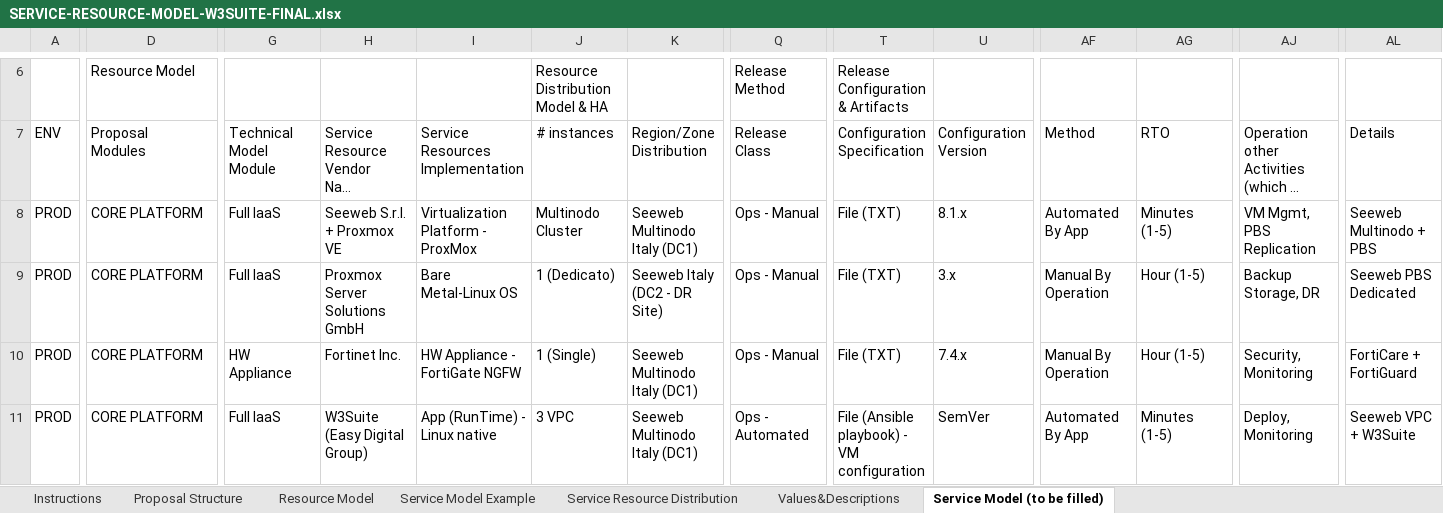
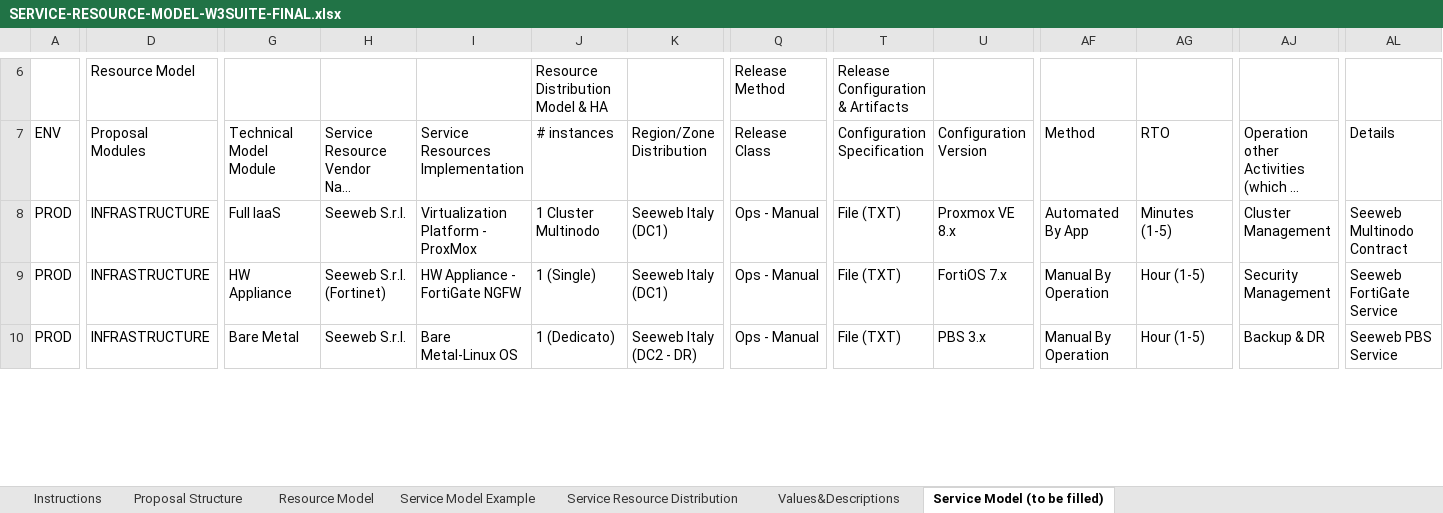
Before and after one commit to AScozzari/W3suitever1, an Excel workbook: docs/gara-appalto/SERVICE-RESOURCE-MODEL-W3SUITE-FINAL.xlsx, sheet Service Model (to be filled), drawn as a sheet; only a part is shown, gaps mark what is left out; long unchanged cells end in …; values as stored, in another font and other column widths than the file's, no borders; removed rows and columns are numbered as before the commit, all else as after; rows hold the shown columns only; the diff covers the shown part only; the diff names each change by its address in the sheet, - before the commit and + after, or states it on an @@ line.

```diff
--- a/docs/gara-appalto/SERVICE-RESOURCE-MODEL-W3SUITE-FINAL.xlsx (sheet Service Model (to be filled))
+++ b/docs/gara-appalto/SERVICE-RESOURCE-MODEL-W3SUITE-FINAL.xlsx (sheet Service Model (to be filled))
-D8 (Proposal Modules): CORE PLATFORM
+D8 (Proposal Modules): INFRASTRUCTURE
-H8: Seeweb S.r.l. + Proxmox VE
+H8: Seeweb S.r.l.
-J8 (# instances): Multinodo Cluster
+J8 (# instances): 1 Cluster Multinodo
-K8 (Region/Zone Distribution): Seeweb Multinodo Italy (DC1)
+K8 (Region/Zone Distribution): Seeweb Italy (DC1)
-U8 (Configuration Version): 8.1.x
+U8 (Configuration Version): Proxmox VE 8.x
-AJ8: VM Mgmt, PBS Replication
+AJ8: Cluster Management
-AL8 (Details): Seeweb Multinodo + PBS
+AL8 (Details): Seeweb Multinodo Contract
-row 9: PROD | CORE PLATFORM | Full IaaS | Proxmox Server Solutions GmbH | Bare Metal-Linux OS | 1 (Dedicato) | Seeweb Italy (DC2 - DR Site) | Ops - Manual | File (TXT) | 3.x | Manual By Operation | Hour (1-5) | Backup Storage, DR | Seeweb PBS Dedicated
-D9:D10 (Proposal Modules): CORE PLATFORM
+D9:D10 (Proposal Modules): INFRASTRUCTURE
-H9: Fortinet Inc.
+H9: Seeweb S.r.l. (Fortinet)
-K9 (Region/Zone Distribution): Seeweb Multinodo Italy (DC1)
+K9 (Region/Zone Distribution): Seeweb Italy (DC1)
-U9 (Configuration Version): 7.4.x
+U9 (Configuration Version): FortiOS 7.x
-AJ9: Security, Monitoring
+AJ9: Security Management
-AL9 (Details): FortiCare + FortiGuard
+AL9 (Details): Seeweb FortiGate Service
-G10 (Technical Model Module): Full IaaS
+G10 (Technical Model Module): Bare Metal
-H10: W3Suite (Easy Digital Group)
+H10: Seeweb S.r.l.
-I10 (Service Resources Implementation): App (RunTime) - Linux native
+I10 (Service Resources Implementation): Bare Metal-Linux OS
-J10 (# instances): 3 VPC
+J10 (# instances): 1 (Dedicato)
-K10 (Region/Zone Distribution): Seeweb Multinodo Italy (DC1)
+K10 (Region/Zone Distribution): Seeweb Italy (DC2 - DR)
-Q10 (Release Class): Ops - Automated
+Q10 (Release Class): Ops - Manual
-T10 (Configuration Specification): File (Ansible playbook) - VM configuration
+T10 (Configuration Specification): File (TXT)
-U10 (Configuration Version): SemVer
+U10 (Configuration Version): PBS 3.x
-AF10 (Method): Automated By App
+AF10 (Method): Manual By Operation
-AG10 (RTO): Minutes (1-5)
+AG10 (RTO): Hour (1-5)
-AJ10: Deploy, Monitoring
+AJ10: Backup & DR
-AL10 (Details): Seeweb VPC + W3Suite
+AL10 (Details): Seeweb PBS Service
```
Also changed, not shown: 4 removed rows and 37 edited cells elsewhere in this sheet, 1 other file.
